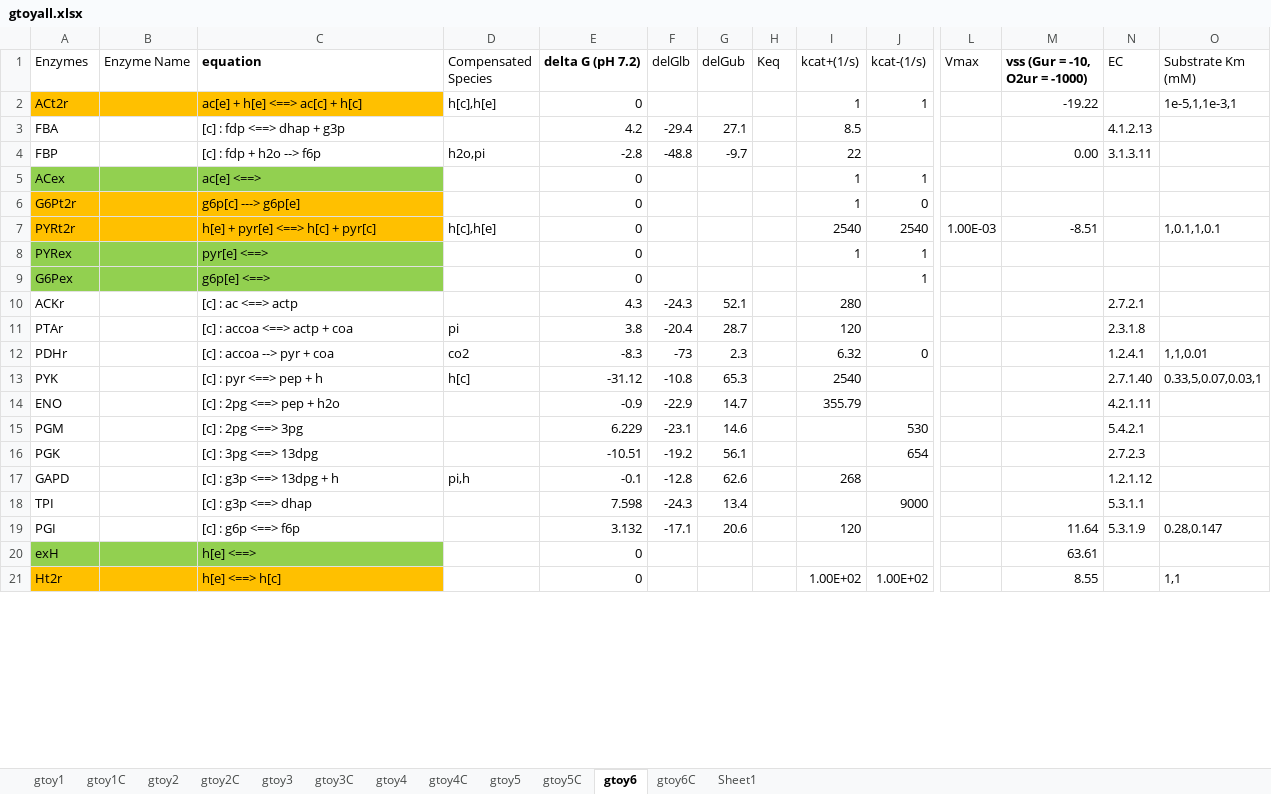
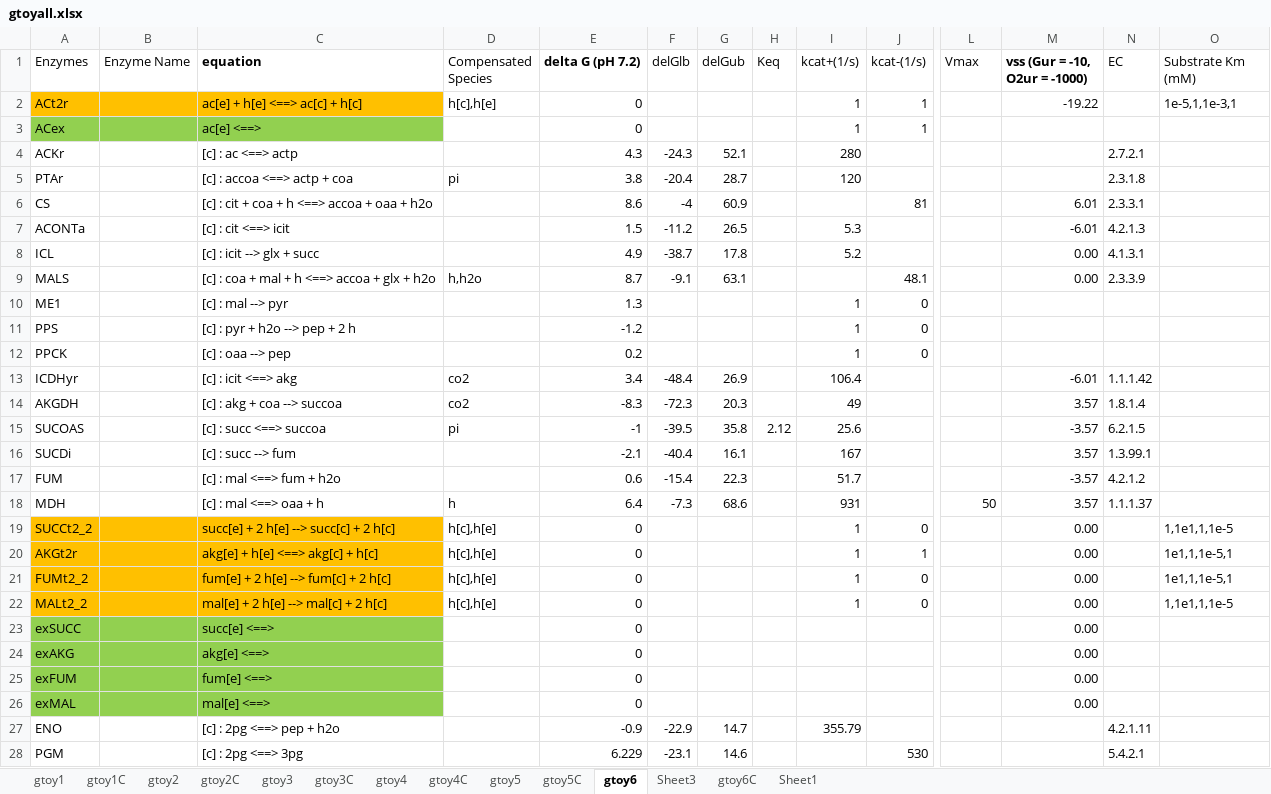
Before and after one commit to shyamsrinivasan/ident, an Excel workbook: KineticModel/data/gtoyall.xlsx, sheet gtoy6, drawn as a sheet; only a part is shown, gaps mark what is left out; the shorter side is filled out with more unchanged rows; values as stored, in another font and other column widths than the file's, no borders; removed rows and columns are numbered as before the commit, all else as after; rows hold the shown columns only; the diff covers the shown part only; the diff names each change by its address in the sheet, - before the commit and + after, or states it on an @@ line.

```diff
--- a/KineticModel/data/gtoyall.xlsx (sheet gtoy6)
+++ b/KineticModel/data/gtoyall.xlsx (sheet gtoy6)
+sheet tab: Sheet3
@@ row 3 moved to row 32: FBA @@
@@ row 4 moved to row 33: FBP @@
@@ row 6 moved to row 35: G6Pt2r @@
-row 7: PYRt2r |  | h[e] + pyr[e] <==> h[c] + pyr[c] | h[c],h[e] | 0 |  |  |  | 2540 | 2540 | 1.00E-03 | -8.51 |  | 1,0.1,1,0.1
@@ row 8 moved to row 37: PYRex @@
@@ row 9 moved to row 38: G6Pex @@
-row 12: PDHr |  | [c] : accoa --> pyr + coa | co2 | -8.3 | -73 | 2.3 |  | 6.32 | 0 |  |  | 1.2.4.1 | 1,1,0.01
-row 13: PYK |  | [c] : pyr <==> pep + h | h[c] | -31.12 | -10.8 | 65.3 |  | 2540 |  |  |  | 2.7.1.40 | 0.33,5,0.07,0.03,1
+row 6: CS |  | [c] : cit + coa + h <==> accoa + oaa + h2o |  | 8.6 | -4 | 60.9 |  |  | 81 |  | 6.01 | 2.3.3.1
+row 7: ACONTa |  | [c] : cit <==> icit |  | 1.5 | -11.2 | 26.5 |  | 5.3 |  |  | -6.01 | 4.2.1.3
+row 8: ICL |  | [c] : icit --> glx + succ |  | 4.9 | -38.7 | 17.8 |  | 5.2 |  |  | 0.00 | 4.1.3.1
+row 9: MALS |  | [c] : coa + mal + h <==> accoa + glx + h2o | h,h2o | 8.7 | -9.1 | 63.1 |  |  | 48.1 |  | 0.00 | 2.3.3.9
+row 10: ME1 |  | [c] : mal --> pyr |  | 1.3 |  |  |  | 1 | 0
+row 11: PPS |  | [c] : pyr + h2o --> pep + 2 h |  | -1.2 |  |  |  | 1 | 0
+row 12: PPCK |  | [c] : oaa --> pep |  | 0.2 |  |  |  | 1 | 0
+row 13: ICDHyr |  | [c] : icit <==> akg | co2 | 3.4 | -48.4 | 26.9 |  | 106.4 |  |  | -6.01 | 1.1.1.42
+row 14: AKGDH |  | [c] : akg + coa --> succoa | co2 | -8.3 | -72.3 | 20.3 |  | 49 |  |  | 3.57 | 1.8.1.4
+row 15: SUCOAS |  | [c] : succ <==> succoa | pi | -1 | -39.5 | 35.8 | 2.12 | 25.6 |  |  | -3.57 | 6.2.1.5
+row 16: SUCDi |  | [c] : succ --> fum |  | -2.1 | -40.4 | 16.1 |  | 167 |  |  | 3.57 | 1.3.99.1
+row 17: FUM |  | [c] : mal <==> fum + h2o |  | 0.6 | -15.4 | 22.3 |  | 51.7 |  |  | -3.57 | 4.2.1.2
+row 18: MDH |  | [c] : mal <==> oaa + h | h | 6.4 | -7.3 | 68.6 |  | 931 |  | 50 | 3.57 | 1.1.1.37
+row 19: SUCCt2_2 |  | succ[e] + 2 h[e] --> succ[c] + 2 h[c] | h[c],h[e] | 0 |  |  |  | 1 | 0 |  | 0.00 |  | 1,1e1,1,1e-5
+row 20: AKGt2r |  | akg[e] + h[e] <==> akg[c] + h[c] | h[c],h[e] | 0 |  |  |  | 1 | 1 |  | 0.00 |  | 1e1,1,1e-5,1
+row 21: FUMt2_2 |  | fum[e] + 2 h[e] --> fum[c] + 2 h[c] | h[c],h[e] | 0 |  |  |  | 1 | 0 |  | 0.00 |  | 1e1,1,1e-5,1
+row 22: MALt2_2 |  | mal[e] + 2 h[e] --> mal[c] + 2 h[c] | h[c],h[e] | 0 |  |  |  | 1 | 0 |  | 0.00 |  | 1,1e1,1,1e-5
+row 23: exSUCC |  | succ[e] <==> |  | 0 |  |  |  |  |  |  | 0.00
+row 24: exAKG |  | akg[e] <==> |  | 0 |  |  |  |  |  |  | 0.00
+row 25: exFUM |  | fum[e] <==> |  | 0 |  |  |  |  |  |  | 0.00
+row 26: exMAL |  | mal[e] <==> |  | 0 |  |  |  |  |  |  | 0.00
```
Also changed, not shown: 3 added rows and 2 removed rows elsewhere in this sheet, sheet Sheet1, sheet gtoy6C, formulas that keep their value, 1 other file.
